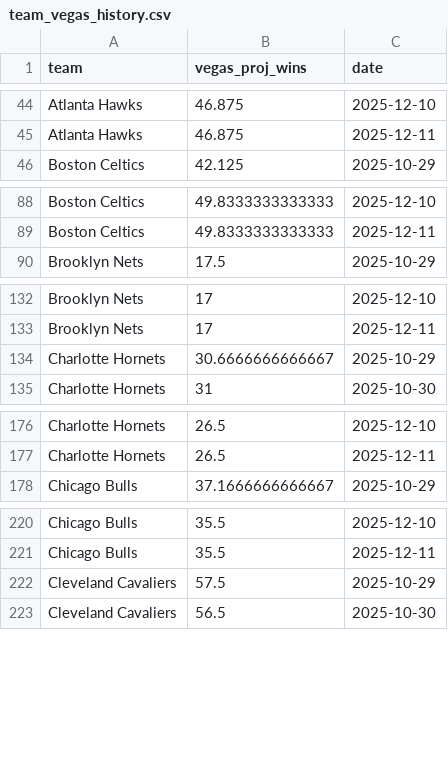
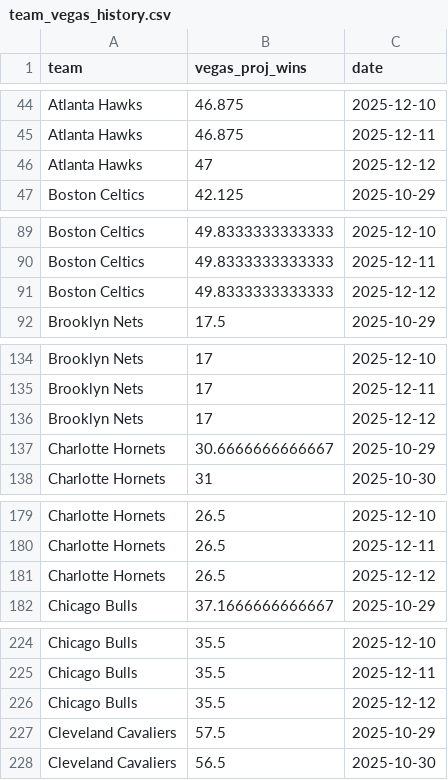
Before and after one commit to ejperez2/skins-standings, a CSV file: team_vegas_history.csv, drawn as a sheet; only a part is shown, gaps mark what is left out; the diff covers the shown part only; the diff names each change by its address in the sheet, - before the commit and + after, or states it on an @@ line.

```diff
--- a/team_vegas_history.csv
+++ b/team_vegas_history.csv
+row 46: Atlanta Hawks | 47 | 2025-12-12
+row 91: Boston Celtics | 49.8333333333333 | 2025-12-12
+row 136: Brooklyn Nets | 17 | 2025-12-12
+row 181: Charlotte Hornets | 26.5 | 2025-12-12
+row 226: Chicago Bulls | 35.5 | 2025-12-12
```
Also changed, not shown: 25 added rows elsewhere in this file, standings_history.csv, 1 other file.
